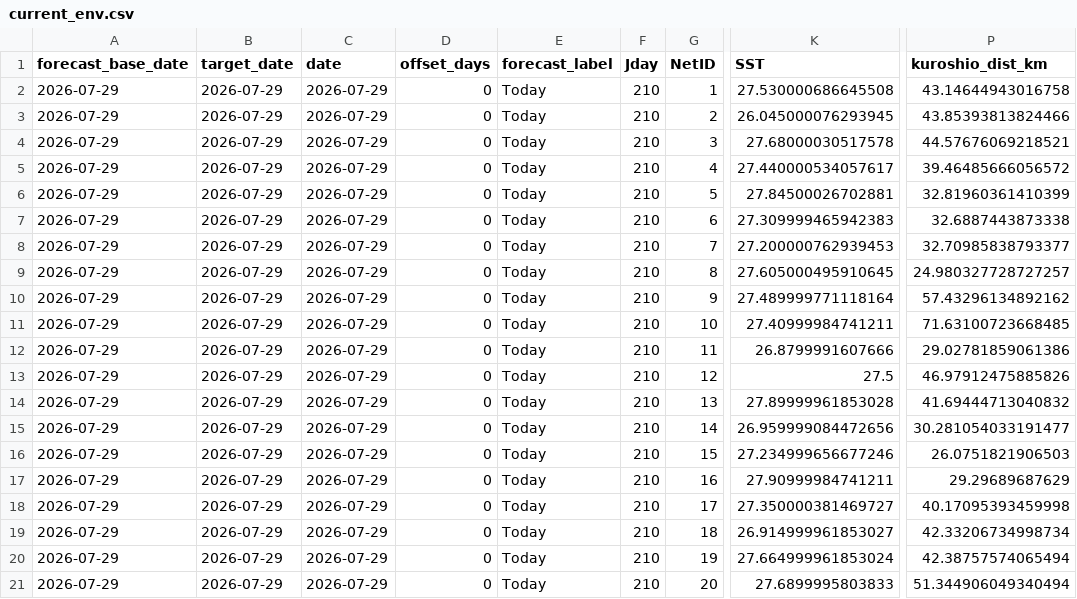
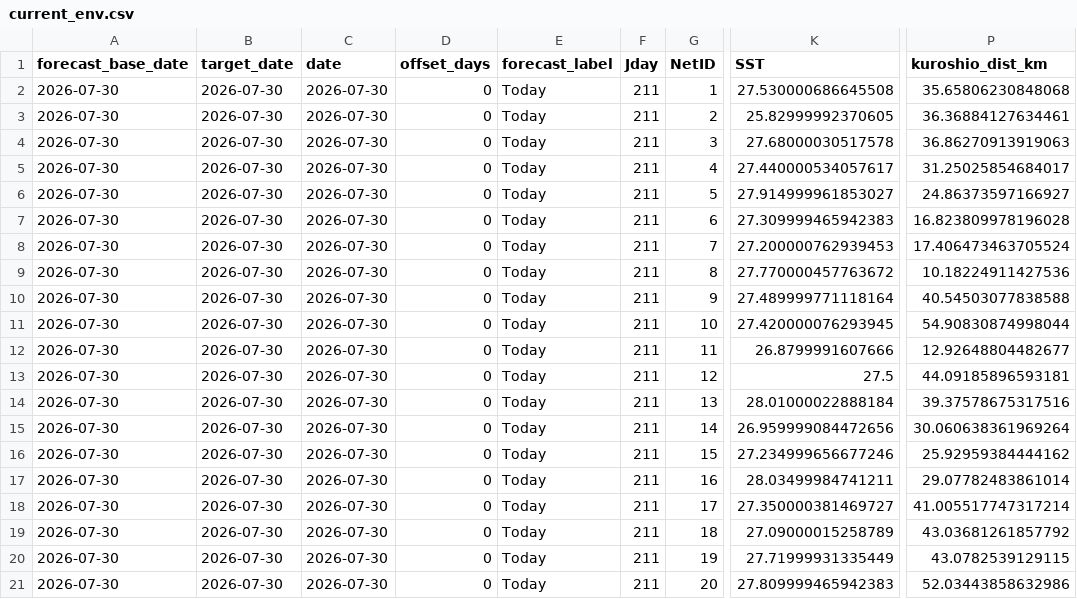
Before and after one commit to IK5258/kochi-whale-shark-risk-monitor, a CSV file: outputs/current_env.csv, drawn as a sheet; only a part is shown, gaps mark what is left out; the diff names each change by its address in the sheet, - before the commit and + after, or states it on an @@ line.

```diff
--- a/outputs/current_env.csv
+++ b/outputs/current_env.csv
-A2:A21 (forecast_base_date): 2026-07-29
+A2:A21 (forecast_base_date): 2026-07-30
-B2:B21 (target_date): 2026-07-29
+B2:B21 (target_date): 2026-07-30
-C2:C21 (date): 2026-07-29
+C2:C21 (date): 2026-07-30
-F2:F21 (Jday): 210
+F2:F21 (Jday): 211
-P2 (kuroshio_dist_km): 43.14644943016758
+P2 (kuroshio_dist_km): 35.65806230848068
-K3 (SST): 26.045000076293945
+K3 (SST): 25.82999992370605
-P3 (kuroshio_dist_km): 43.85393813824466
+P3 (kuroshio_dist_km): 36.36884127634461
-P4 (kuroshio_dist_km): 44.57676069218521
+P4 (kuroshio_dist_km): 36.86270913919063
-P5 (kuroshio_dist_km): 39.46485666056572
+P5 (kuroshio_dist_km): 31.25025854684017
-K6 (SST): 27.84500026702881
+K6 (SST): 27.914999961853027
-P6 (kuroshio_dist_km): 32.81960361410399
+P6 (kuroshio_dist_km): 24.86373597166927
-P7 (kuroshio_dist_km): 32.6887443873338
+P7 (kuroshio_dist_km): 16.823809978196028
-P8 (kuroshio_dist_km): 32.70985838793377
+P8 (kuroshio_dist_km): 17.406473463705524
-K9 (SST): 27.605000495910645
+K9 (SST): 27.770000457763672
-P9 (kuroshio_dist_km): 24.980327728727257
+P9 (kuroshio_dist_km): 10.18224911427536
-P10 (kuroshio_dist_km): 57.43296134892162
+P10 (kuroshio_dist_km): 40.54503077838588
-K11 (SST): 27.40999984741211
+K11 (SST): 27.420000076293945
-P11 (kuroshio_dist_km): 71.63100723668485
+P11 (kuroshio_dist_km): 54.90830874998044
-P12 (kuroshio_dist_km): 29.02781859061386
+P12 (kuroshio_dist_km): 12.92648804482677
-P13 (kuroshio_dist_km): 46.97912475885826
+P13 (kuroshio_dist_km): 44.09185896593181
-K14 (SST): 27.89999961853028
+K14 (SST): 28.01000022888184
-P14 (kuroshio_dist_km): 41.69444713040832
+P14 (kuroshio_dist_km): 39.37578675317516
-P15 (kuroshio_dist_km): 30.281054033191477
+P15 (kuroshio_dist_km): 30.060638361969264
-P16 (kuroshio_dist_km): 26.0751821906503
+P16 (kuroshio_dist_km): 25.92959384444162
-K17 (SST): 27.90999984741211
+K17 (SST): 28.03499984741211
-P17 (kuroshio_dist_km): 29.29689687629
+P17 (kuroshio_dist_km): 29.07782483861014
-P18 (kuroshio_dist_km): 40.17095393459998
+P18 (kuroshio_dist_km): 41.005517747317214
-K19 (SST): 26.914999961853027
+K19 (SST): 27.09000015258789
-P19 (kuroshio_dist_km): 42.33206734998734
+P19 (kuroshio_dist_km): 43.03681261857792
-K20 (SST): 27.664999961853024
+K20 (SST): 27.71999931335449
-P20 (kuroshio_dist_km): 42.38757574065494
+P20 (kuroshio_dist_km): 43.0782539129115
-K21 (SST): 27.6899995803833
+K21 (SST): 27.809999465942383
-P21 (kuroshio_dist_km): 51.344906049340494
+P21 (kuroshio_dist_km): 52.03443858632986
```
Also changed, not shown: data/net_master.csv, outputs/forecast_env.csv, 4 other files.
